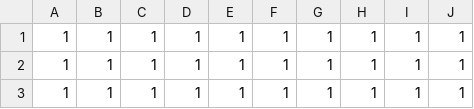
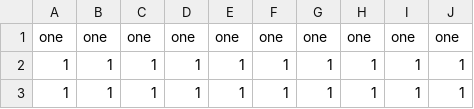
Before and after one commit to ML-KULeuven/tacle, a CSV file: Code/data/csv/synthetic/ones/ones_60_10.csv, drawn as a sheet; only a part is shown; the shorter side is filled out with more unchanged rows; the diff names each change by its address in the sheet, - before the commit and + after, or states it on an @@ line.

```diff
--- a/Code/data/csv/synthetic/ones/ones_60_10.csv
+++ b/Code/data/csv/synthetic/ones/ones_60_10.csv
+row 1: one | one | one | one | one | one | one | one | one | one
```
Also changed, not shown: 4 other files.
